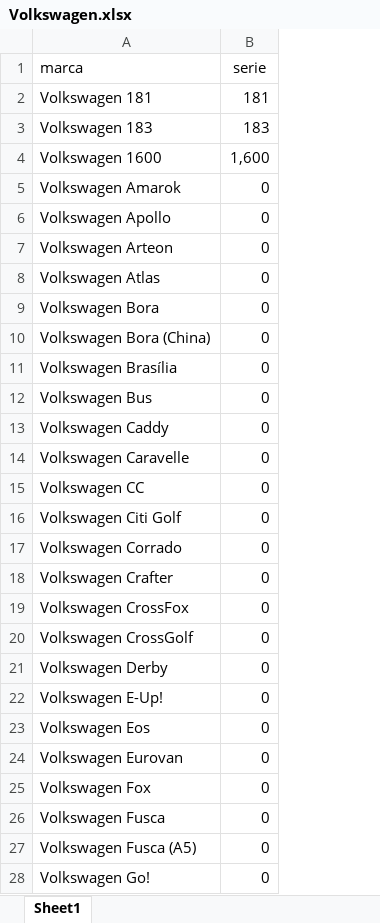
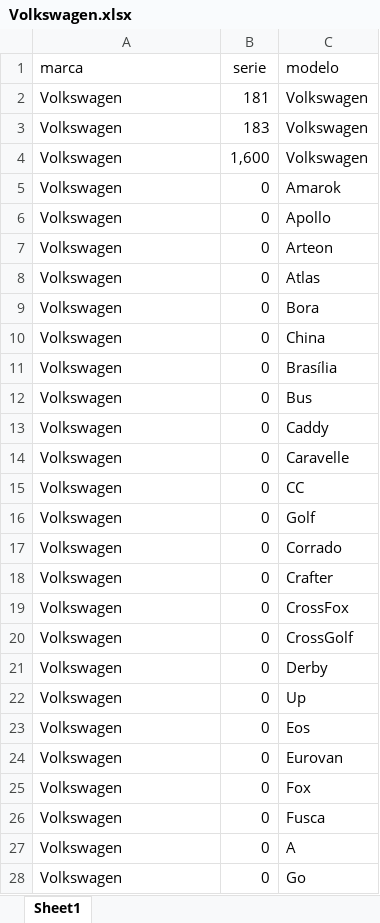
Before and after one commit to FlamingoLindo/autoSINP, an Excel workbook: Files/Excel/Volkswagen.xlsx, sheet Sheet1, drawn as a sheet; only a part is shown; values as stored, in another font and other column widths than the file's, no borders; the diff covers the shown part only; the diff names each change by its address in the sheet, - before the commit and + after, or states it on an @@ line.

```diff
--- a/Files/Excel/Volkswagen.xlsx (sheet Sheet1)
+++ b/Files/Excel/Volkswagen.xlsx (sheet Sheet1)
+column C (modelo), rows 2-28: Volkswagen | Volkswagen | Volkswagen | Amarok | Apollo | Arteon | Atlas | Bora | China | Brasília | Bus | Caddy | Caravelle | CC | Golf | Corrado | Crafter | CrossFox | CrossGolf | Derby | Up | Eos | Eurovan | Fox | Fusca | A | Go
-A2 (marca): Volkswagen 181
+A2 (marca): Volkswagen
-A3 (marca): Volkswagen 183
+A3 (marca): Volkswagen
-A4 (marca): Volkswagen 1600
+A4 (marca): Volkswagen
-A5 (marca): Volkswagen Amarok
+A5 (marca): Volkswagen
-A6 (marca): Volkswagen Apollo
+A6 (marca): Volkswagen
-A7 (marca): Volkswagen Arteon
+A7 (marca): Volkswagen
-A8 (marca): Volkswagen Atlas
+A8 (marca): Volkswagen
-A9 (marca): Volkswagen Bora
+A9 (marca): Volkswagen
-A10 (marca): Volkswagen Bora (China)
+A10 (marca): Volkswagen
-A11 (marca): Volkswagen Brasília
+A11 (marca): Volkswagen
-A12 (marca): Volkswagen Bus
+A12 (marca): Volkswagen
-A13 (marca): Volkswagen Caddy
+A13 (marca): Volkswagen
-A14 (marca): Volkswagen Caravelle
+A14 (marca): Volkswagen
-A15 (marca): Volkswagen CC
+A15 (marca): Volkswagen
-A16 (marca): Volkswagen Citi Golf
+A16 (marca): Volkswagen
-A17 (marca): Volkswagen Corrado
+A17 (marca): Volkswagen
-A18 (marca): Volkswagen Crafter
+A18 (marca): Volkswagen
-A19 (marca): Volkswagen CrossFox
+A19 (marca): Volkswagen
-A20 (marca): Volkswagen CrossGolf
+A20 (marca): Volkswagen
-A21 (marca): Volkswagen Derby
+A21 (marca): Volkswagen
-A22 (marca): Volkswagen E-Up!
+A22 (marca): Volkswagen
-A23 (marca): Volkswagen Eos
+A23 (marca): Volkswagen
-A24 (marca): Volkswagen Eurovan
+A24 (marca): Volkswagen
-A25 (marca): Volkswagen Fox
+A25 (marca): Volkswagen
-A26 (marca): Volkswagen Fusca
+A26 (marca): Volkswagen
-A27 (marca): Volkswagen Fusca (A5)
+A27 (marca): Volkswagen
-A28 (marca): Volkswagen Go!
+A28 (marca): Volkswagen
```
Also changed, not shown: 83 edited cells elsewhere in this sheet, Files/Excel/Aston Martin.xlsx, Files/Excel/Chevrolet.xlsx, 35 other files.
